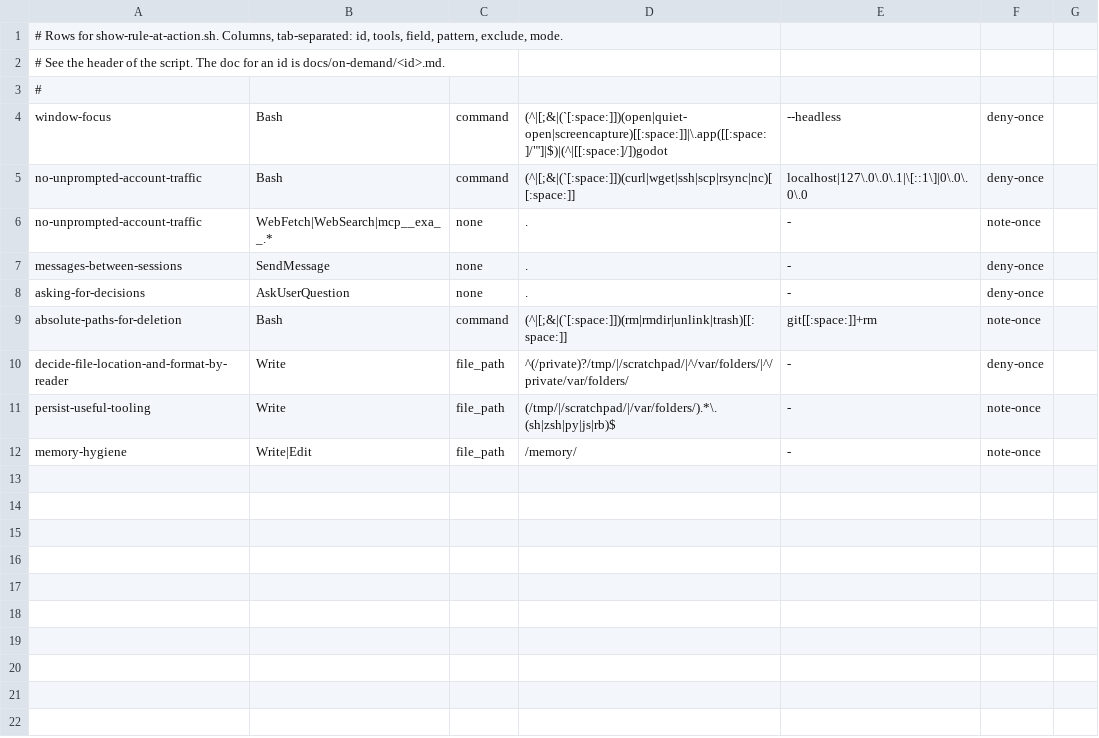
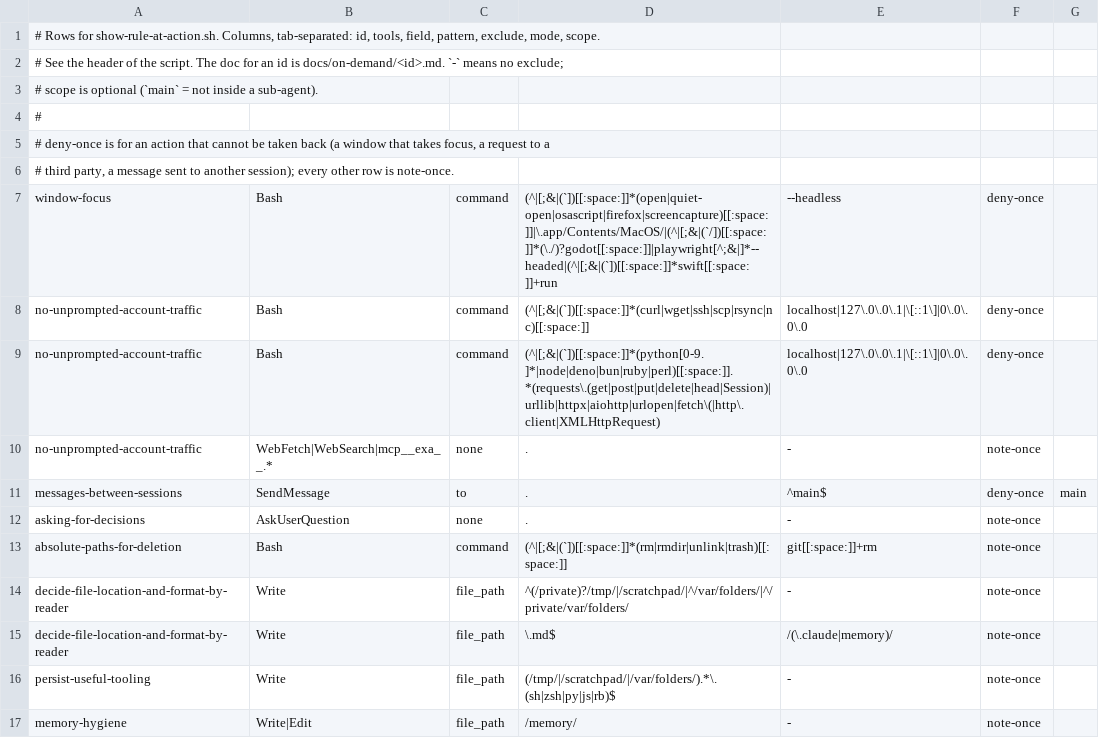
Before and after one commit to mrtysn/agents-shared, a TSV file: hooks/rule-triggers.tsv, drawn as a sheet.

Commit message:
mark rule text per agent, match launches and network calls precisely, refuse only irreversible actions

```diff
--- a/hooks/rule-triggers.tsv
+++ b/hooks/rule-triggers.tsv
@@ -1,11 +1,16 @@
-# Rows for show-rule-at-action.sh. Columns, tab-separated: id, tools, field, pattern, exclude, mode.
-# See the header of the script. The doc for an id is docs/on-demand/<id>.md.
+# Rows for show-rule-at-action.sh. Columns, tab-separated: id, tools, field, pattern, exclude, mode, scope.
+# See the header of the script. The doc for an id is docs/on-demand/<id>.md. `-` means no exclude;
+# scope is optional (`main` = not inside a sub-agent).
 #
-window-focus	Bash	command	(^|[;&|(`[:space:]])(open|quiet-open|screencapture)[[:space:]]|\.app([[:space:]/"']|$)|(^|[[:space:]/])godot	--headless	deny-once
-no-unprompted-account-traffic	Bash	command	(^|[;&|(`[:space:]])(curl|wget|ssh|scp|rsync|nc)[[:space:]]	localhost|127\.0\.0\.1|\[::1\]|0\.0\.0\.0	deny-once
+# deny-once is for an action that cannot be taken back (a window that takes focus, a request to a
+# third party, a message sent to another session); every other row is note-once.
+window-focus	Bash	command	(^|[;&|(`])[[:space:]]*(open|quiet-open|osascript|firefox|screencapture)[[:space:]]|\.app/Contents/MacOS/|(^|[;&|(`/])[[:space:]]*(\./)?godot[[:space:]]|playwright[^;&|]*--headed|(^|[;&|(`])[[:space:]]*swift[[:space:]]+run	--headless	deny-once
+no-unprompted-account-traffic	Bash	command	(^|[;&|(`])[[:space:]]*(curl|wget|ssh|scp|rsync|nc)[[:space:]]	localhost|127\.0\.0\.1|\[::1\]|0\.0\.0\.0	deny-once
+no-unprompted-account-traffic	Bash	command	(^|[;&|(`])[[:space:]]*(python[0-9.]*|node|deno|bun|ruby|perl)[[:space:]].*(requests\.(get|post|put|delete|head|Session)|urllib|httpx|aiohttp|urlopen|fetch\(|http\.client|XMLHttpRequest)	localhost|127\.0\.0\.1|\[::1\]|0\.0\.0\.0	deny-once
 no-unprompted-account-traffic	WebFetch|WebSearch|mcp__exa__.*	none	.	-	note-once
-messages-between-sessions	SendMessage	none	.	-	deny-once
-asking-for-decisions	AskUserQuestion	none	.	-	deny-once
-absolute-paths-for-deletion	Bash	command	(^|[;&|(`[:space:]])(rm|rmdir|unlink|trash)[[:space:]]	git[[:space:]]+rm	note-once
-decide-file-location-and-format-by-reader	Write	file_path	^(/private)?/tmp/|/scratchpad/|^/var/folders/|^/private/var/folders/	-	deny-once
+messages-between-sessions	SendMessage	to	.	^main$	deny-once	main
+asking-for-decisions	AskUserQuestion	none	.	-	note-once
+absolute-paths-for-deletion	Bash	command	(^|[;&|(`])[[:space:]]*(rm|rmdir|unlink|trash)[[:space:]]	git[[:space:]]+rm	note-once
+decide-file-location-and-format-by-reader	Write	file_path	^(/private)?/tmp/|/scratchpad/|^/var/folders/|^/private/var/folders/	-	note-once
+decide-file-location-and-format-by-reader	Write	file_path	\.md$	/(\.claude|memory)/	note-once
 persist-useful-tooling	Write	file_path	(/tmp/|/scratchpad/|/var/folders/).*\.(sh|zsh|py|js|rb)$	-	note-once
```
Also changed, not shown: 3 other files.
